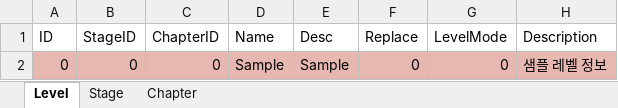
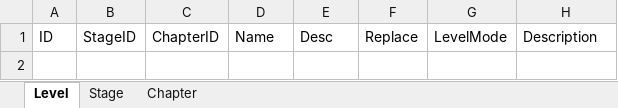
Before and after one commit to devmodle/0300000001.module_unitycommon, an Excel workbook: Templates/Tables/EpisodeInfo/T_EpisodeInfoTable.xlsx, sheet Level, drawn as a sheet; values as stored, in another font and other column widths than the file's, no borders; charts and pictures not drawn; the diff names each change by its address in the sheet, - before the commit and + after, or states it on an @@ line.

```diff
--- a/Templates/Tables/EpisodeInfo/T_EpisodeInfoTable.xlsx (sheet Level)
+++ b/Templates/Tables/EpisodeInfo/T_EpisodeInfoTable.xlsx (sheet Level)
-row 2: 0 | 0 | 0 | Sample | Sample | 0 | 0 | 샘플 레벨 정보
```
Also changed, not shown: sheet Stage, sheet Chapter, Templates/Tables/MissionInfo/T_MissionInfoTable.xlsx, Templates/Tables/RewardInfo/T_RewardInfoTable.xlsx, 9 other files.
